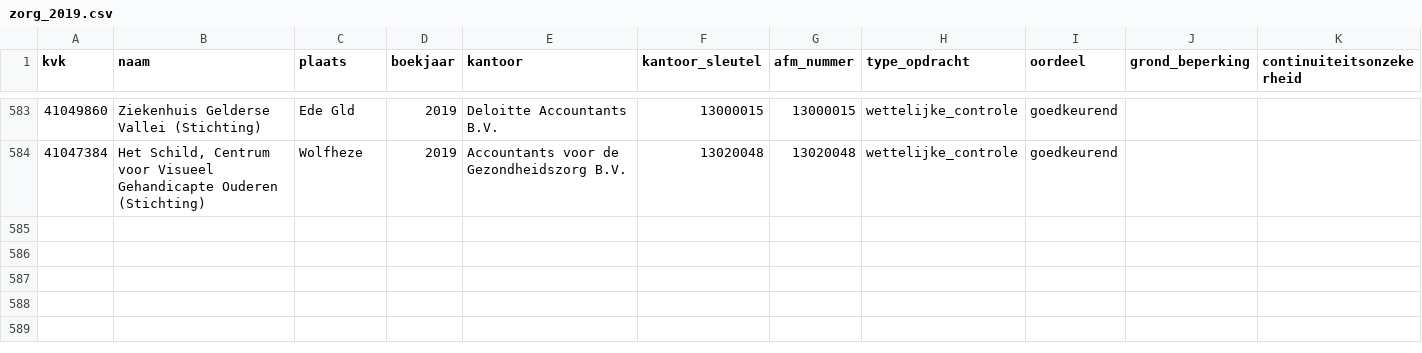
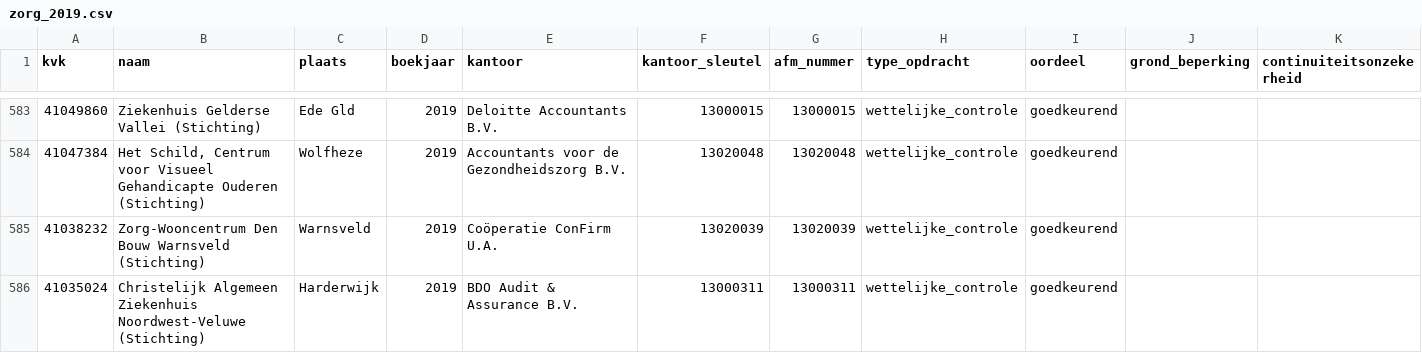
Before and after one commit to boazbuilds/Whosigns, a CSV file: pipeline/oogst/zorg_2019.csv, drawn as a sheet; only a part is shown, gaps mark what is left out; the diff names each change by its address in the sheet, - before the commit and + after, or states it on an @@ line.

```diff
--- a/pipeline/oogst/zorg_2019.csv
+++ b/pipeline/oogst/zorg_2019.csv
+row 585: 41038232 | Zorg-Wooncentrum Den Bouw Warnsveld (Stichting) | Warnsveld | 2019 | Coöperatie ConFirm U.A. | 13020039 | 13020039 | wettelijke_controle | goedkeurend
+row 586: 41035024 | Christelijk Algemeen Ziekenhuis Noordwest-Veluwe (Stichting) | Harderwijk | 2019 | BDO Audit & Assurance B.V. | 13000311 | 13000311 | wettelijke_controle | goedkeurend
```
Also changed, not shown: 1 other file.
